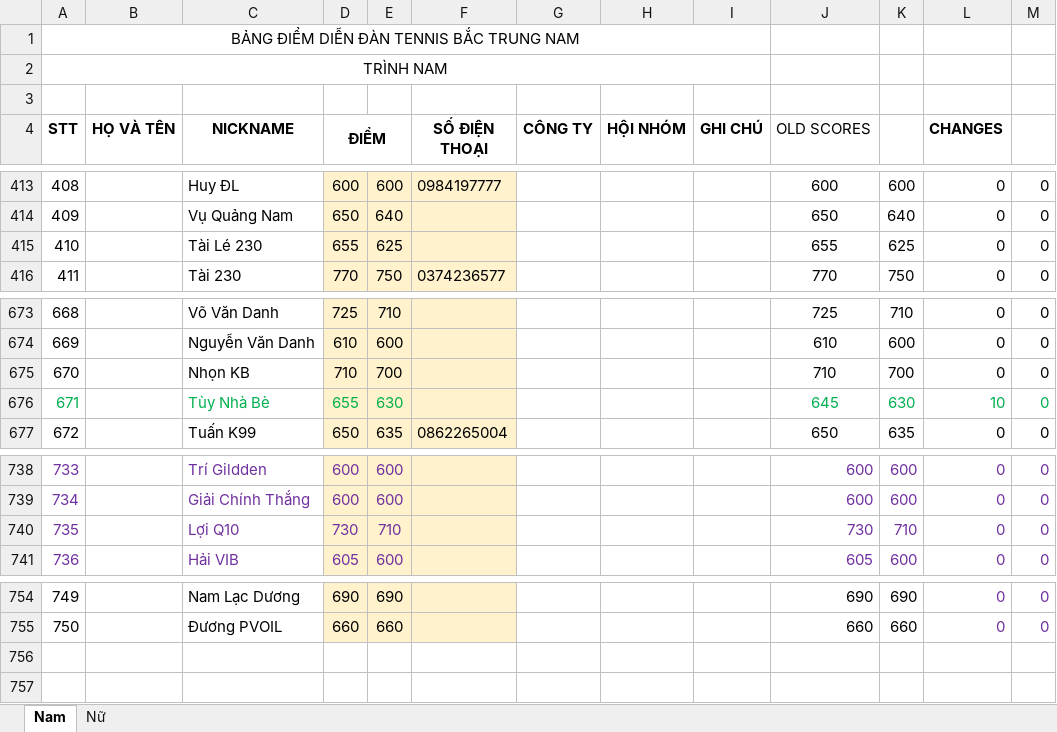
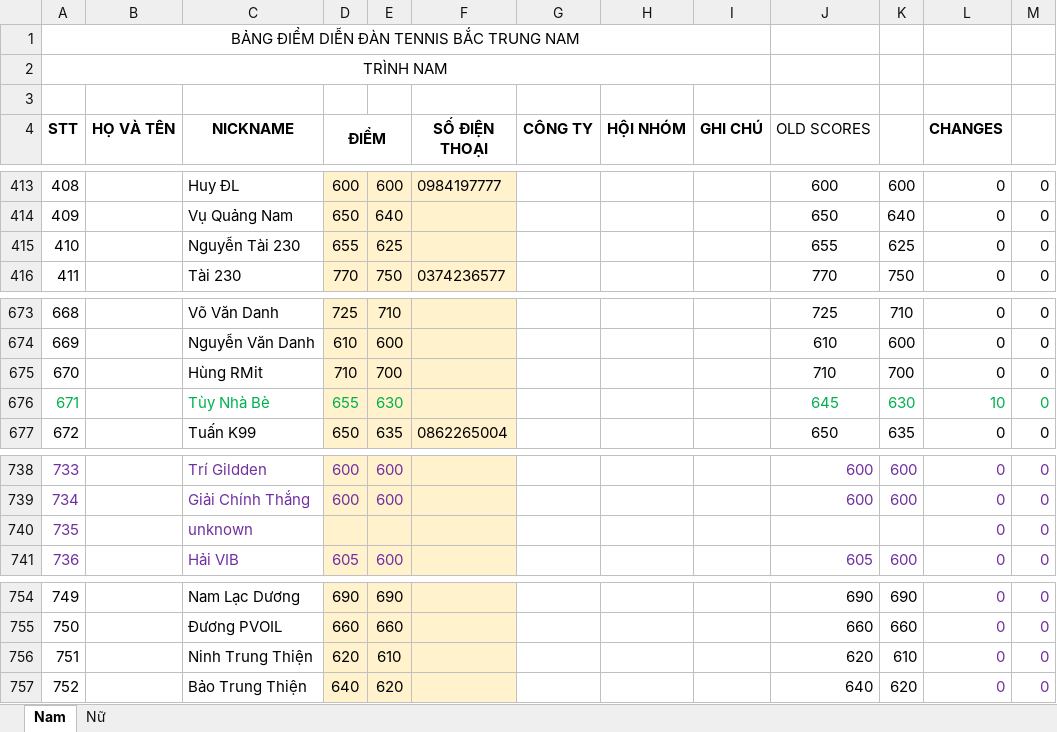
Before and after one commit to dflyapp/tennis-btn, an Excel workbook: pages/api/score/data.xlsx, sheet Nam, drawn as a sheet; only a part is shown, gaps mark what is left out; values as stored, in another font and other column widths than the file's, no borders; conditional formats not drawn; removed rows and columns are numbered as before the commit, all else as after; the diff names each change by its address in the sheet, - before the commit and + after, or states it on an @@ line.

Commit message:
feat: update new avatars and scores

```diff
--- a/pages/api/score/data.xlsx (sheet Nam)
+++ b/pages/api/score/data.xlsx (sheet Nam)
-C415 (NICKNAME): Tài Lé 230
+C415 (NICKNAME): Nguyễn Tài 230
-C675 (NICKNAME): Nhọn KB
+C675 (NICKNAME): Hùng RMit
-row 740: 735 |  | Lợi Q10 | 730 | 710 |  |  |  |  | 730 | 710 | 0 | 0
+row 740: 735 |  | unknown |  |  |  |  |  |  |  |  | 0 | 0
+row 756: 751 |  | Ninh Trung Thiện | 620 | 610 |  |  |  |  | 620 | 610 | 0 | 0
+row 757: 752 |  | Bảo Trung Thiện | 640 | 620 |  |  |  |  | 640 | 620 | 0 | 0
```
Also changed, not shown: 24 other files.
